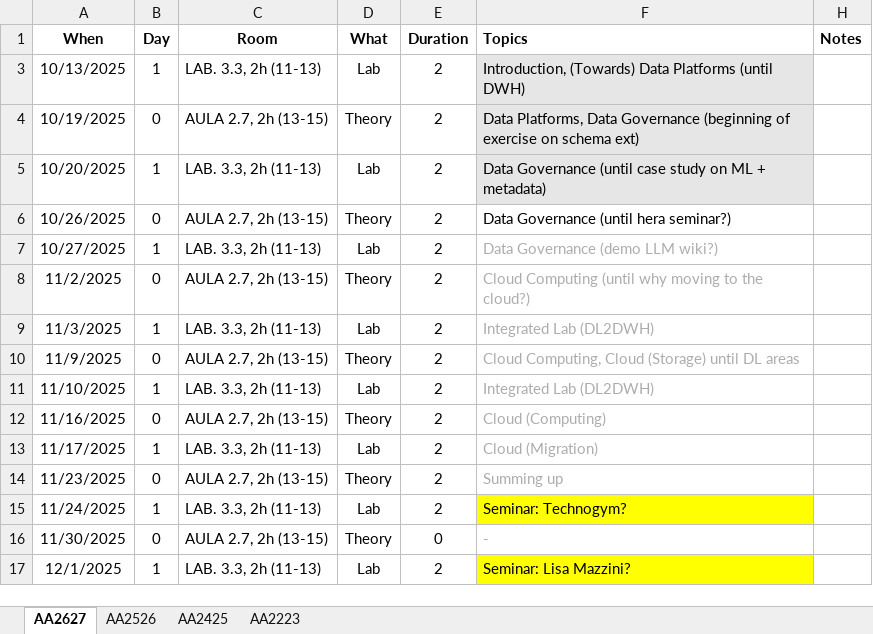
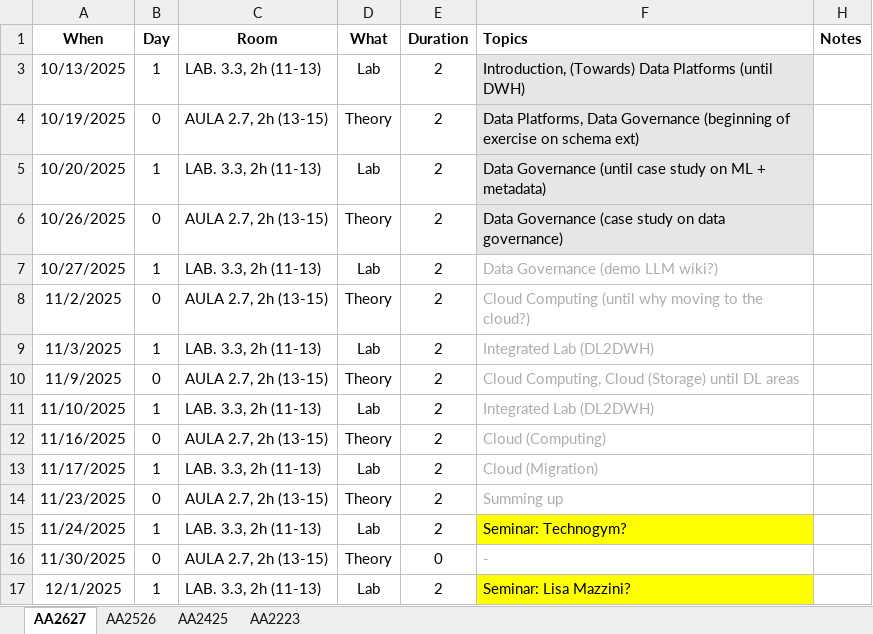
Before and after one commit to w4bo/AA2627-unibo-bdcp, an Excel workbook: Program.xlsx, sheet AA2627, drawn as a sheet; values as stored, in another font and other column widths than the file's, no borders; conditional formats not drawn; the diff names each change by its address in the sheet, - before the commit and + after, or states it on an @@ line.

```diff
--- a/Program.xlsx (sheet AA2627)
+++ b/Program.xlsx (sheet AA2627)
-F6 (Topics): Data Governance (until hera seminar?)
+F6 (Topics): Data Governance (case study on data governance)
-F6 fill: none
+F6 fill: #E7E6E6
```
Also changed, not shown: 1 other file.
